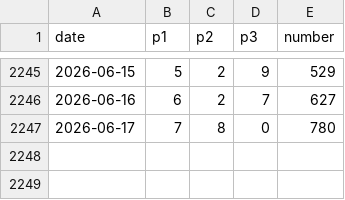
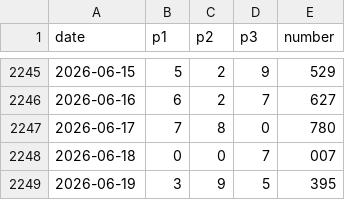
Before and after one commit to r9wbcm49dd-sys/LotteryMapData, a CSV file: csv/hint3_day.csv, drawn as a sheet; only a part is shown, gaps mark what is left out.

Commit message:
Update hint3_day.csv

```diff
--- a/csv/hint3_day.csv
+++ b/csv/hint3_day.csv
@@ -2247 +2247,3 @@ date,p1,p2,p3,number
 2026-06-17,7,8,0,780
+2026-06-18,0,0,7,007
+2026-06-19,3,9,5,395
```
